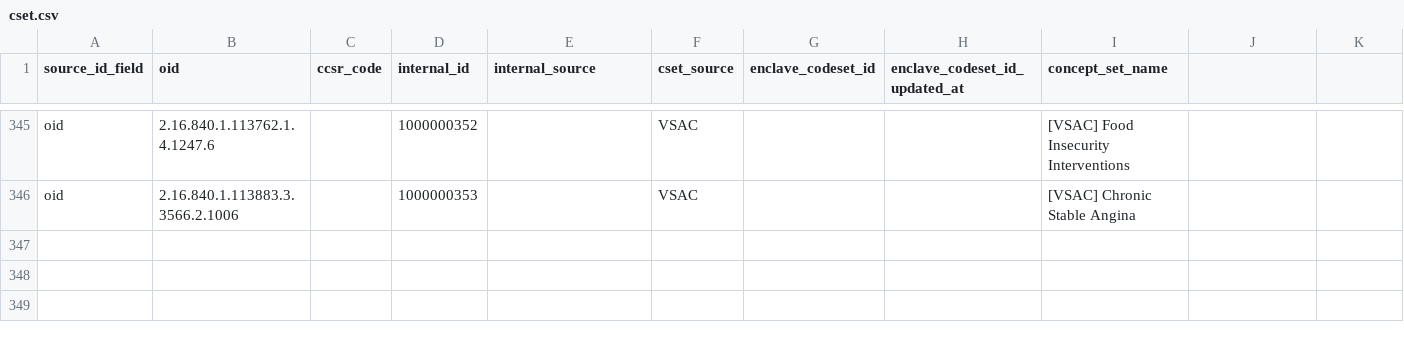
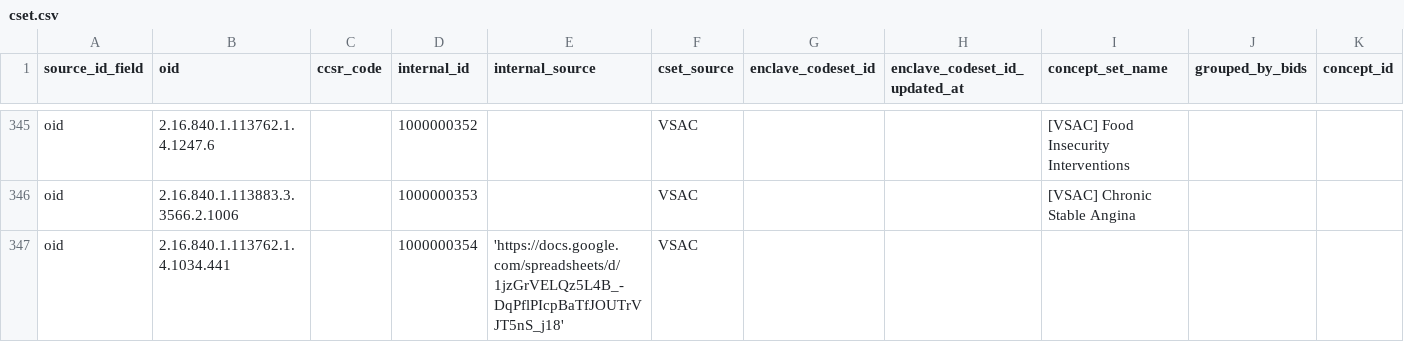
Before and after one commit to jhu-bids/TermHub, a CSV file: data/cset.csv, drawn as a sheet; only a part is shown, gaps mark what is left out; the diff covers the shown part only.

Commit message:
- dataset_download crashing fixed - cset.csv updated for Lisa3-extra-four

```diff
--- a/data/cset.csv
+++ b/data/cset.csv
@@ -1 +1 @@
-source_id_field,oid,ccsr_code,internal_id,internal_source,cset_source,enclave_codeset_id,enclave_codeset_id_updated_at,concept_set_name
+source_id_field,oid,ccsr_code,internal_id,internal_source,cset_source,enclave_codeset_id,enclave_codeset_id_updated_at,concept_set_name,grouped_by_bids,concept_id
@@ -346,0 +347 @@ oid,2.16.840.1.113883.3.3566.2.1006,,1000000353,,VSAC,,,[VSAC] Chronic Stable An
+oid,2.16.840.1.113762.1.4.1034.441,,1000000354,'https://docs.google.com/spreadsheets/d/1jzGrVELQz5L4B_-DqPflPIcpBaTfJOUTrVJT5nS_j18',VSAC,,,,,
```
Also changed, not shown: 1 added row and 5 edited cells elsewhere in this file, 1 other file.
